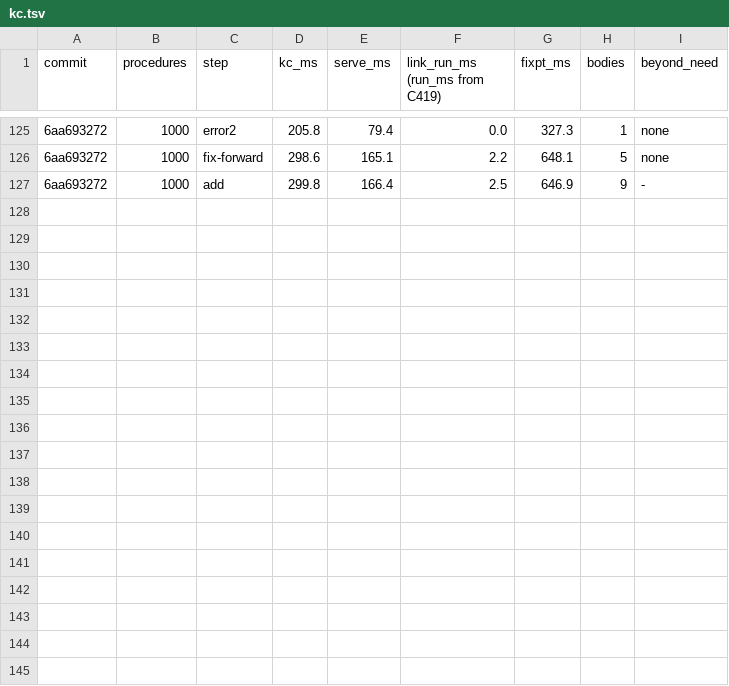
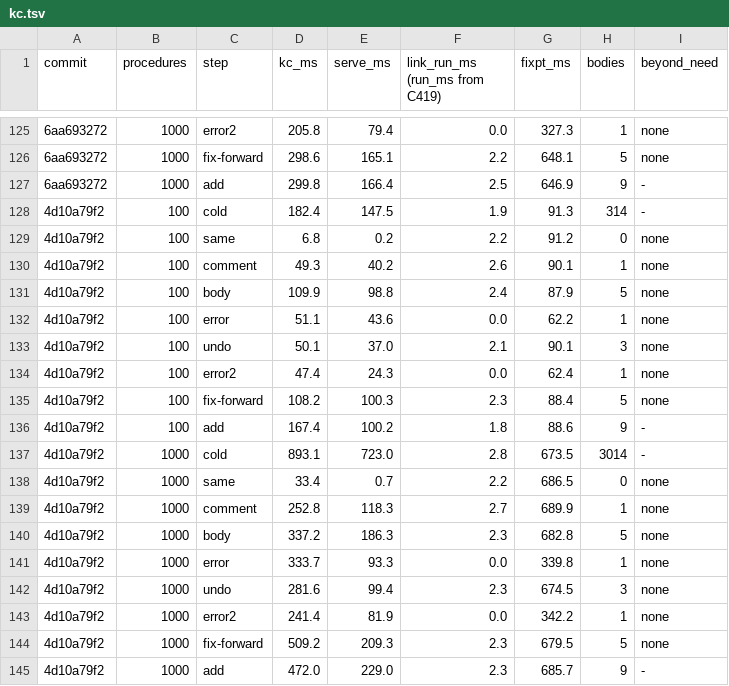
Before and after one commit to pnkfelix/kayak, a TSV file: bench/kc.tsv, drawn as a sheet; only a part is shown, gaps mark what is left out; the diff names each change by its address in the sheet, - before the commit and + after, or states it on an @@ line.

```diff
--- a/bench/kc.tsv
+++ b/bench/kc.tsv
+row 128: 4d10a79f2 | 100 | cold | 182.4 | 147.5 | 1.9 | 91.3 | 314 | -
+row 129: 4d10a79f2 | 100 | same | 6.8 | 0.2 | 2.2 | 91.2 | 0 | none
+row 130: 4d10a79f2 | 100 | comment | 49.3 | 40.2 | 2.6 | 90.1 | 1 | none
+row 131: 4d10a79f2 | 100 | body | 109.9 | 98.8 | 2.4 | 87.9 | 5 | none
+row 132: 4d10a79f2 | 100 | error | 51.1 | 43.6 | 0.0 | 62.2 | 1 | none
+row 133: 4d10a79f2 | 100 | undo | 50.1 | 37.0 | 2.1 | 90.1 | 3 | none
+row 134: 4d10a79f2 | 100 | error2 | 47.4 | 24.3 | 0.0 | 62.4 | 1 | none
+row 135: 4d10a79f2 | 100 | fix-forward | 108.2 | 100.3 | 2.3 | 88.4 | 5 | none
+row 136: 4d10a79f2 | 100 | add | 167.4 | 100.2 | 1.8 | 88.6 | 9 | -
+row 137: 4d10a79f2 | 1000 | cold | 893.1 | 723.0 | 2.8 | 673.5 | 3014 | -
+row 138: 4d10a79f2 | 1000 | same | 33.4 | 0.7 | 2.2 | 686.5 | 0 | none
+row 139: 4d10a79f2 | 1000 | comment | 252.8 | 118.3 | 2.7 | 689.9 | 1 | none
+row 140: 4d10a79f2 | 1000 | body | 337.2 | 186.3 | 2.3 | 682.8 | 5 | none
+row 141: 4d10a79f2 | 1000 | error | 333.7 | 93.3 | 0.0 | 339.8 | 1 | none
+row 142: 4d10a79f2 | 1000 | undo | 281.6 | 99.4 | 2.3 | 674.5 | 3 | none
+row 143: 4d10a79f2 | 1000 | error2 | 241.4 | 81.9 | 0.0 | 342.2 | 1 | none
+row 144: 4d10a79f2 | 1000 | fix-forward | 509.2 | 209.3 | 2.3 | 679.5 | 5 | none
+row 145: 4d10a79f2 | 1000 | add | 472.0 | 229.0 | 2.3 | 685.7 | 9 | -
```
Also changed, not shown: 12 other files.
